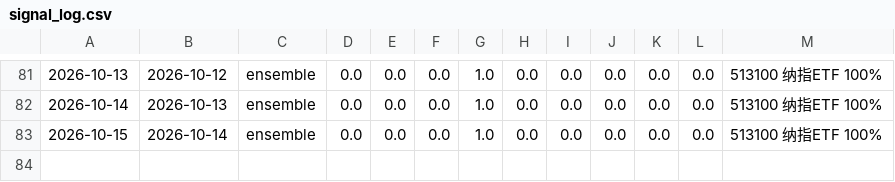
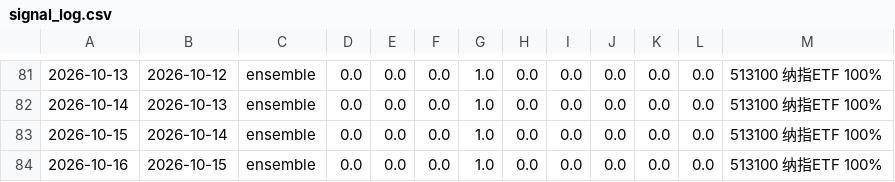
Before and after one commit to AbacusFlow/quant, a CSV file: output/signal_log.csv, drawn as a sheet; only a part is shown, gaps mark what is left out; the diff names each change by its address in the sheet, - before the commit and + after, or states it on an @@ line.

```diff
--- a/output/signal_log.csv
+++ b/output/signal_log.csv
+row 84: 2026-10-16 | 2026-10-15 | ensemble | 0.0 | 0.0 | 0.0 | 1.0 | 0.0 | 0.0 | 0.0 | 0.0 | 0.0 | 513100 纳指ETF 100%
```
Also changed, not shown: 1 other file.
